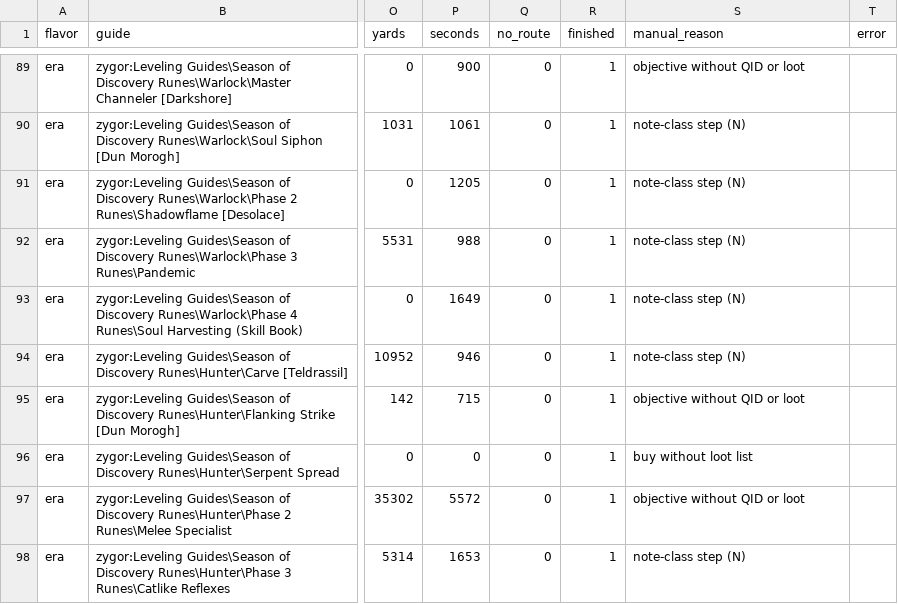
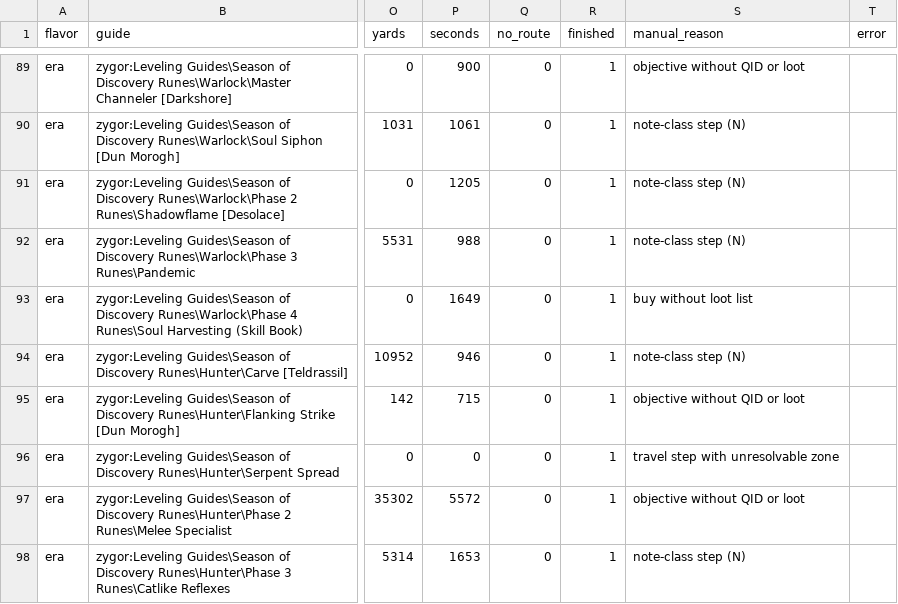
Before and after one commit to danielalanbates/openroute, a TSV file: docs/vplayer_era_1.tsv, drawn as a sheet; only a part is shown, gaps mark what is left out; the diff covers the shown part only; the diff names each change by its address in the sheet, - before the commit and + after, or states it on an @@ line.

```diff
--- a/docs/vplayer_era_1.tsv
+++ b/docs/vplayer_era_1.tsv
-S93 (manual_reason): note-class step (N)
+S93 (manual_reason): buy without loot list
-S96 (manual_reason): buy without loot list
+S96 (manual_reason): travel step with unresolvable zone
```
Also changed, not shown: 11 edited cells elsewhere in this file, docs/vplayer_era_4.tsv, docs/vplayer_era_6.tsv, 25 other files.
